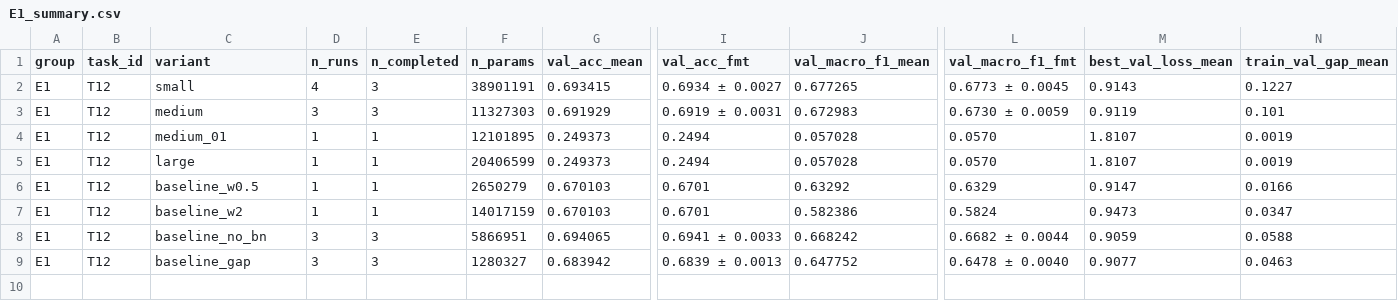
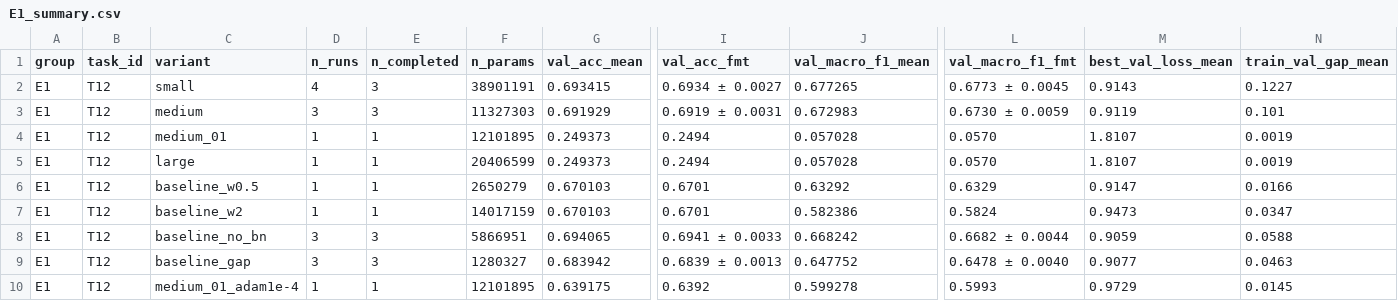
Before and after one commit to lpnHai2005/DeepLearning_Group, a CSV file: BTL02/report/tables/E1_summary.csv, drawn as a sheet; only a part is shown, gaps mark what is left out; rows hold the shown columns only; the diff names each change by its address in the sheet, - before the commit and + after, or states it on an @@ line.

```diff
--- a/BTL02/report/tables/E1_summary.csv
+++ b/BTL02/report/tables/E1_summary.csv
+row 10: E1 | T12 | medium_01_adam1e-4 | 1 | 1 | 12101895 | 0.639175 | 0.6392 | 0.599278 | 0.5993 | 0.9729 | 0.0145
```
Also changed, not shown: BTL02/report/tables/summary_all.csv, 6 other files.
